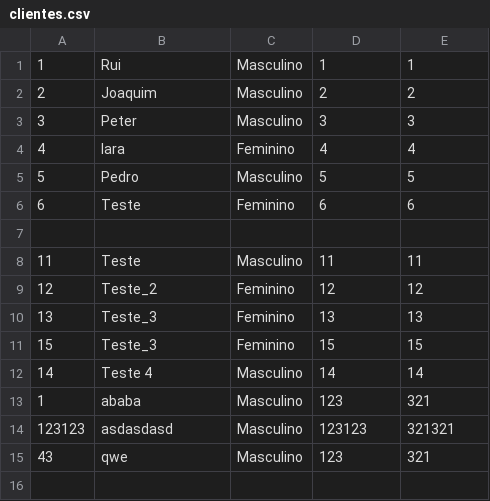
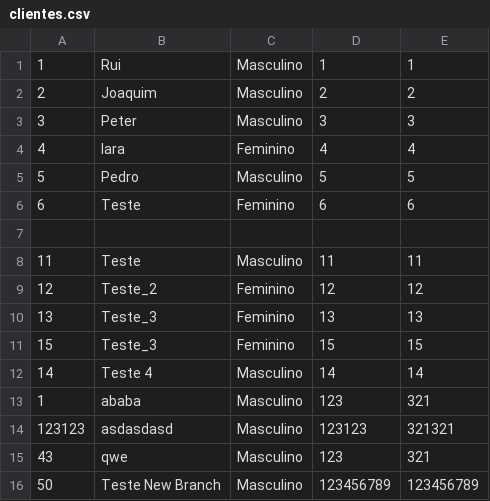
Before and after one commit to IaraISEP/2024ER_GRUPO5, a CSV file: clientes.csv, drawn as a sheet.

Commit message:
Update Cliente Class

```diff
--- a/clientes.csv
+++ b/clientes.csv
@@ -15 +15,2 @@
 43;qwe;Masculino;123;321
+50;Teste New Branch;Masculino;123456789;123456789
```
Also changed, not shown: 3 other files.
